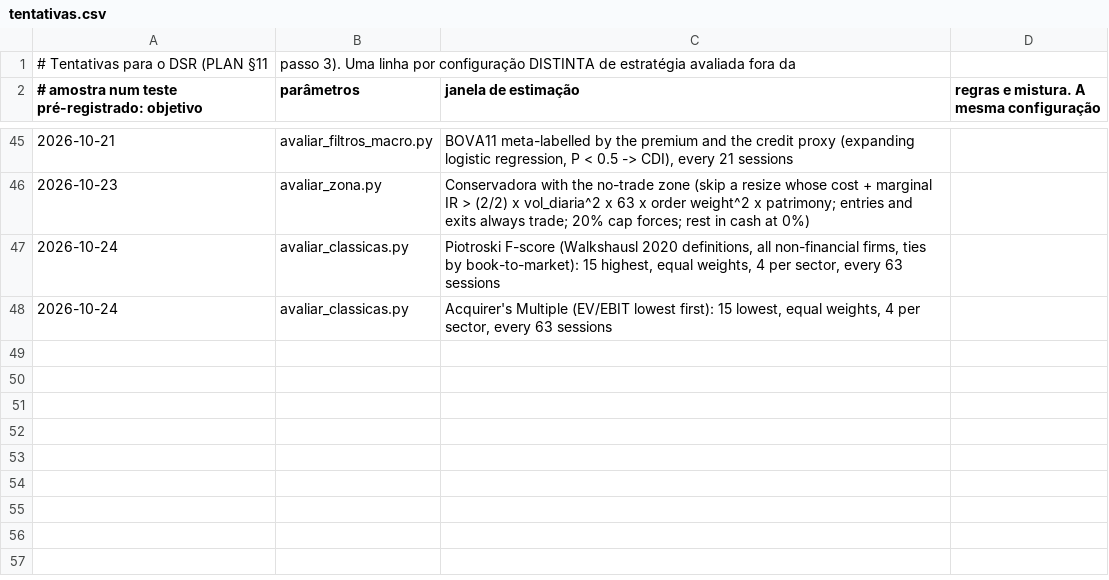
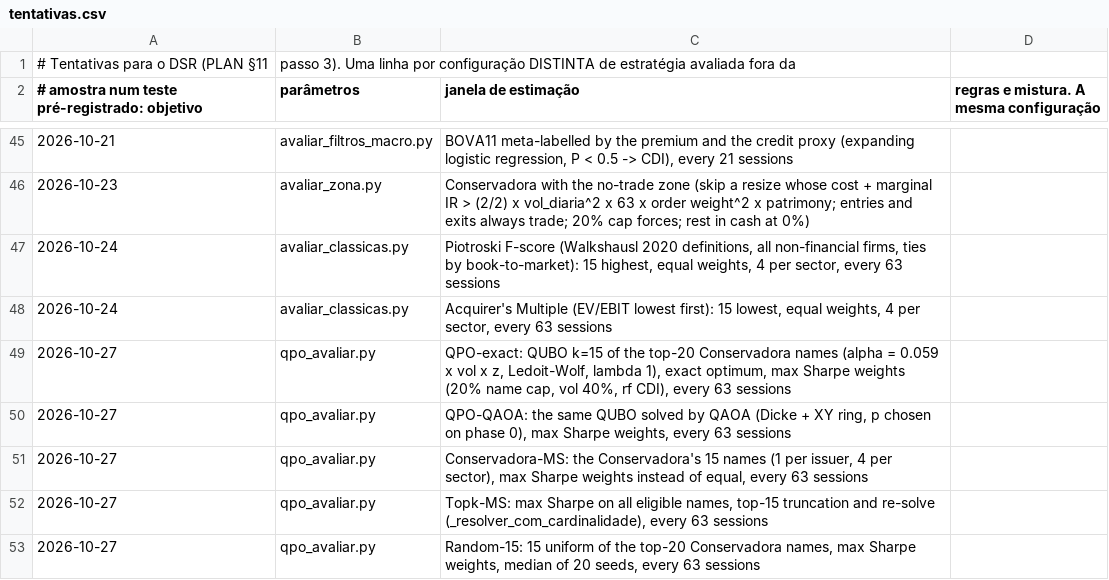
Before and after one commit to GabrielScript/Portfolio-Optimization, a CSV file: docs/tentativas.csv, drawn as a sheet; only a part is shown, gaps mark what is left out; the diff names each change by its address in the sheet, - before the commit and + after, or states it on an @@ line.

```diff
--- a/docs/tentativas.csv
+++ b/docs/tentativas.csv
+row 49: 2026-10-27 | qpo_avaliar.py | QPO-exact: QUBO k=15 of the top-20 Conservadora names (alpha = 0.059 x vol x z, Ledoit-Wolf, lambda 1), exact optimum, max Sharpe weights (20% name cap, vol 40%, rf CDI), every 63 sessions
+row 50: 2026-10-27 | qpo_avaliar.py | QPO-QAOA: the same QUBO solved by QAOA (Dicke + XY ring, p chosen on phase 0), max Sharpe weights, every 63 sessions
+row 51: 2026-10-27 | qpo_avaliar.py | Conservadora-MS: the Conservadora's 15 names (1 per issuer, 4 per sector), max Sharpe weights instead of equal, every 63 sessions
+row 52: 2026-10-27 | qpo_avaliar.py | Topk-MS: max Sharpe on all eligible names, top-15 truncation and re-solve (_resolver_com_cardinalidade), every 63 sessions
+row 53: 2026-10-27 | qpo_avaliar.py | Random-15: 15 uniform of the top-20 Conservadora names, max Sharpe weights, median of 20 seeds, every 63 sessions
```
Also changed, not shown: 2 other files.
